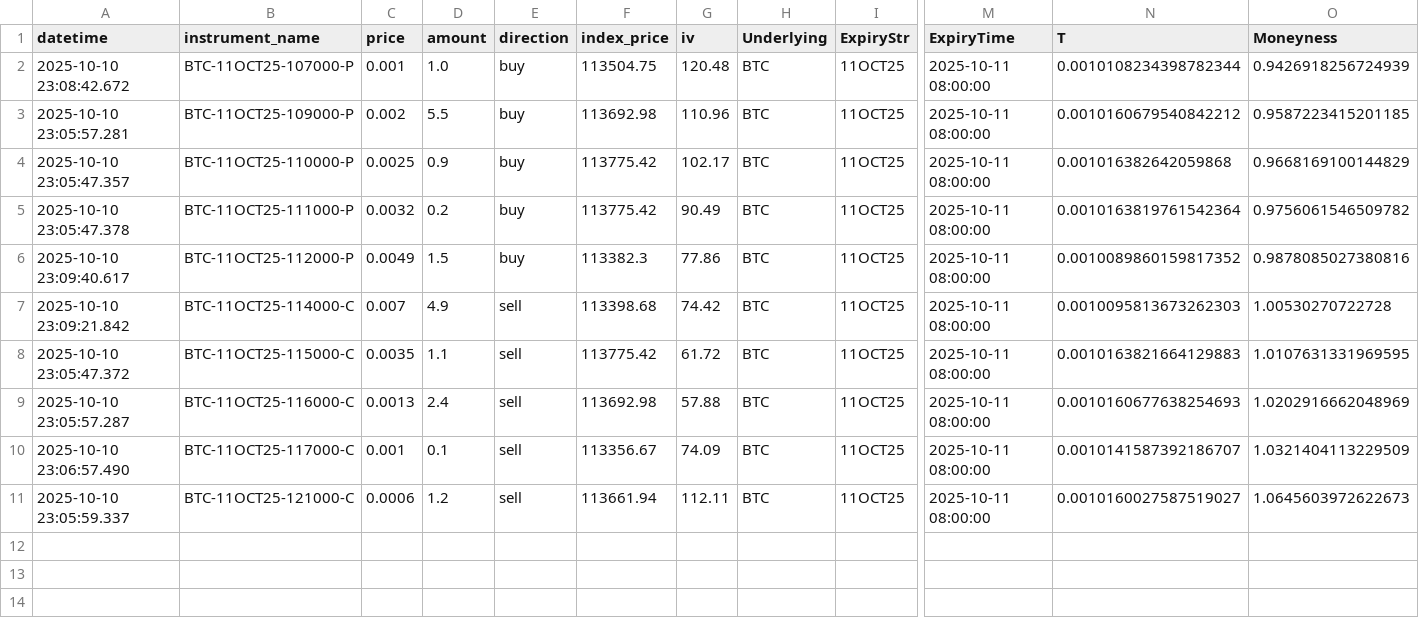
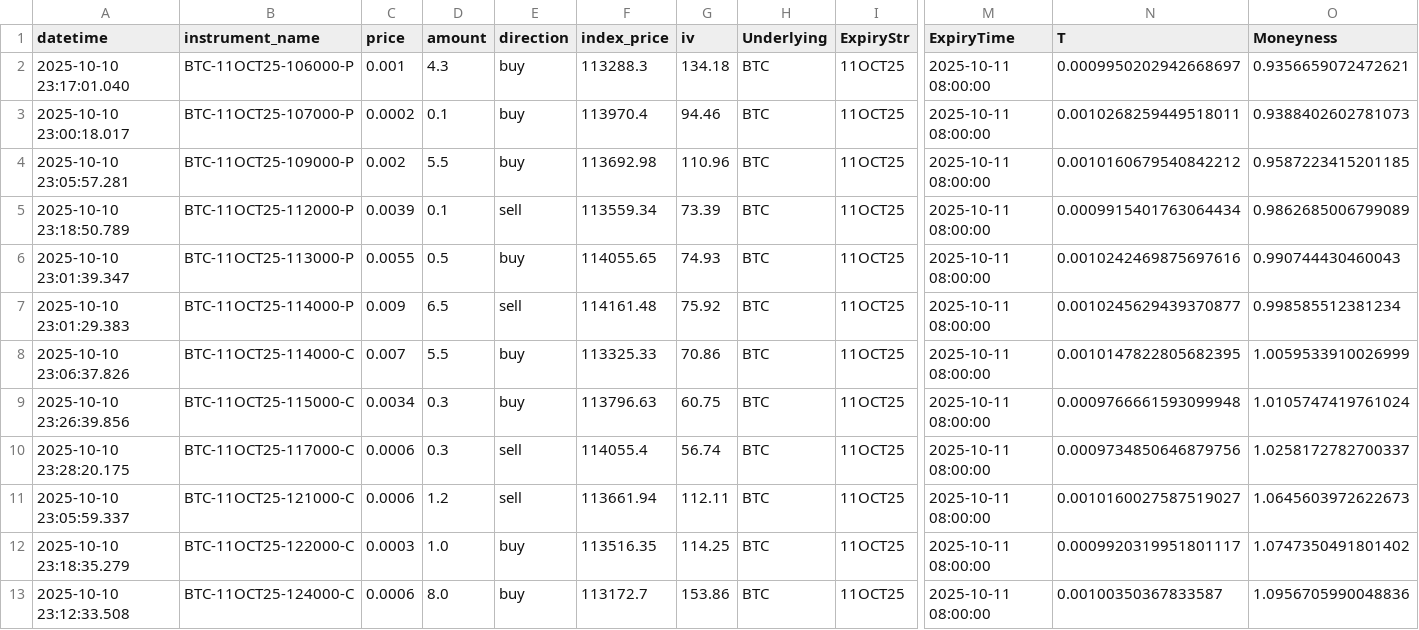
Before and after one commit to Lonelygarden/Project_sv32_EMC, a CSV file: Deribit_OTM_Moneyness_3_Recovery.csv, drawn as a sheet; only a part is shown, gaps mark what is left out; removed rows and columns are numbered as before the commit, all else as after; rows hold the shown columns only; the diff names each change by its address in the sheet, - before the commit and + after, or states it on an @@ line.

```diff
--- a/Deribit_OTM_Moneyness_3_Recovery.csv
+++ b/Deribit_OTM_Moneyness_3_Recovery.csv
+row 2: 2025-10-10 23:17:01.040 | BTC-11OCT25-106000-P | 0.001 | 4.3 | buy | 113288.3 | 134.18 | BTC | 11OCT25 | 2025-10-11 08:00:00 | 0.0009950202942668697 | 0.9356659072472621
-A3 (datetime): 2025-10-10 23:08:42.672
+A3 (datetime): 2025-10-10 23:00:18.017
-C3 (price): 0.001
+C3 (price): 0.0002
-D3 (amount): 1.0
+D3 (amount): 0.1
-F3 (index_price): 113504.75
+F3 (index_price): 113970.4
-G3 (iv): 120.48
+G3 (iv): 94.46
-N3 (T): 0.0010108234398782344
+N3 (T): 0.0010268259449518011
-O3 (Moneyness): 0.9426918256724939
+O3 (Moneyness): 0.9388402602781073
-row 4: 2025-10-10 23:05:47.357 | BTC-11OCT25-110000-P | 0.0025 | 0.9 | buy | 113775.42 | 102.17 | BTC | 11OCT25 | 2025-10-11 08:00:00 | 0.001016382642059868 | 0.9668169100144829
-row 5: 2025-10-10 23:05:47.378 | BTC-11OCT25-111000-P | 0.0032 | 0.2 | buy | 113775.42 | 90.49 | BTC | 11OCT25 | 2025-10-11 08:00:00 | 0.0010163819761542364 | 0.9756061546509782
-A5 (datetime): 2025-10-10 23:09:40.617
+A5 (datetime): 2025-10-10 23:18:50.789
-C5 (price): 0.0049
+C5 (price): 0.0039
-D5 (amount): 1.5
+D5 (amount): 0.1
-E5 (direction): buy
+E5 (direction): sell
-F5 (index_price): 113382.3
+F5 (index_price): 113559.34
-G5 (iv): 77.86
+G5 (iv): 73.39
-N5 (T): 0.0010089860159817352
+N5 (T): 0.0009915401763064434
-O5 (Moneyness): 0.9878085027380816
+O5 (Moneyness): 0.9862685006799089
+row 6: 2025-10-10 23:01:39.347 | BTC-11OCT25-113000-P | 0.0055 | 0.5 | buy | 114055.65 | 74.93 | BTC | 11OCT25 | 2025-10-11 08:00:00 | 0.0010242469875697616 | 0.990744430460043
+row 7: 2025-10-10 23:01:29.383 | BTC-11OCT25-114000-P | 0.009 | 6.5 | sell | 114161.48 | 75.92 | BTC | 11OCT25 | 2025-10-11 08:00:00 | 0.0010245629439370877 | 0.998585512381234
-A8 (datetime): 2025-10-10 23:09:21.842
+A8 (datetime): 2025-10-10 23:06:37.826
-D8 (amount): 4.9
+D8 (amount): 5.5
-E8 (direction): sell
+E8 (direction): buy
-F8 (index_price): 113398.68
+F8 (index_price): 113325.33
-G8 (iv): 74.42
+G8 (iv): 70.86
-N8 (T): 0.0010095813673262303
+N8 (T): 0.0010147822805682395
-O8 (Moneyness): 1.00530270722728
+O8 (Moneyness): 1.0059533910026999
-row 8: 2025-10-10 23:05:47.372 | BTC-11OCT25-115000-C | 0.0035 | 1.1 | sell | 113775.42 | 61.72 | BTC | 11OCT25 | 2025-10-11 08:00:00 | 0.0010163821664129883 | 1.0107631331969595
-row 9: 2025-10-10 23:05:57.287 | BTC-11OCT25-116000-C | 0.0013 | 2.4 | sell | 113692.98 | 57.88 | BTC | 11OCT25 | 2025-10-11 08:00:00 | 0.0010160677638254693 | 1.0202916662048969
+row 9: 2025-10-10 23:26:39.856 | BTC-11OCT25-115000-C | 0.0034 | 0.3 | buy | 113796.63 | 60.75 | BTC | 11OCT25 | 2025-10-11 08:00:00 | 0.0009766661593099948 | 1.0105747419761024
-A10 (datetime): 2025-10-10 23:06:57.490
+A10 (datetime): 2025-10-10 23:28:20.175
-C10 (price): 0.001
+C10 (price): 0.0006
-D10 (amount): 0.1
+D10 (amount): 0.3
-F10 (index_price): 113356.67
+F10 (index_price): 114055.4
-G10 (iv): 74.09
+G10 (iv): 56.74
-N10 (T): 0.0010141587392186707
+N10 (T): 0.0009734850646879756
-O10 (Moneyness): 1.0321404113229509
+O10 (Moneyness): 1.0258172782700337
+row 12: 2025-10-10 23:18:35.279 | BTC-11OCT25-122000-C | 0.0003 | 1.0 | buy | 113516.35 | 114.25 | BTC | 11OCT25 | 2025-10-11 08:00:00 | 0.0009920319951801117 | 1.0747350491801402
+row 13: 2025-10-10 23:12:33.508 | BTC-11OCT25-124000-C | 0.0006 | 8.0 | buy | 113172.7 | 153.86 | BTC | 11OCT25 | 2025-10-11 08:00:00 | 0.00100350367833587 | 1.0956705990048836
```
Also changed, not shown: Deribit_OTM_Moneyness_1_Pre_Shock.csv, Deribit_OTM_Moneyness_2_Crash.csv, 22 other files.
